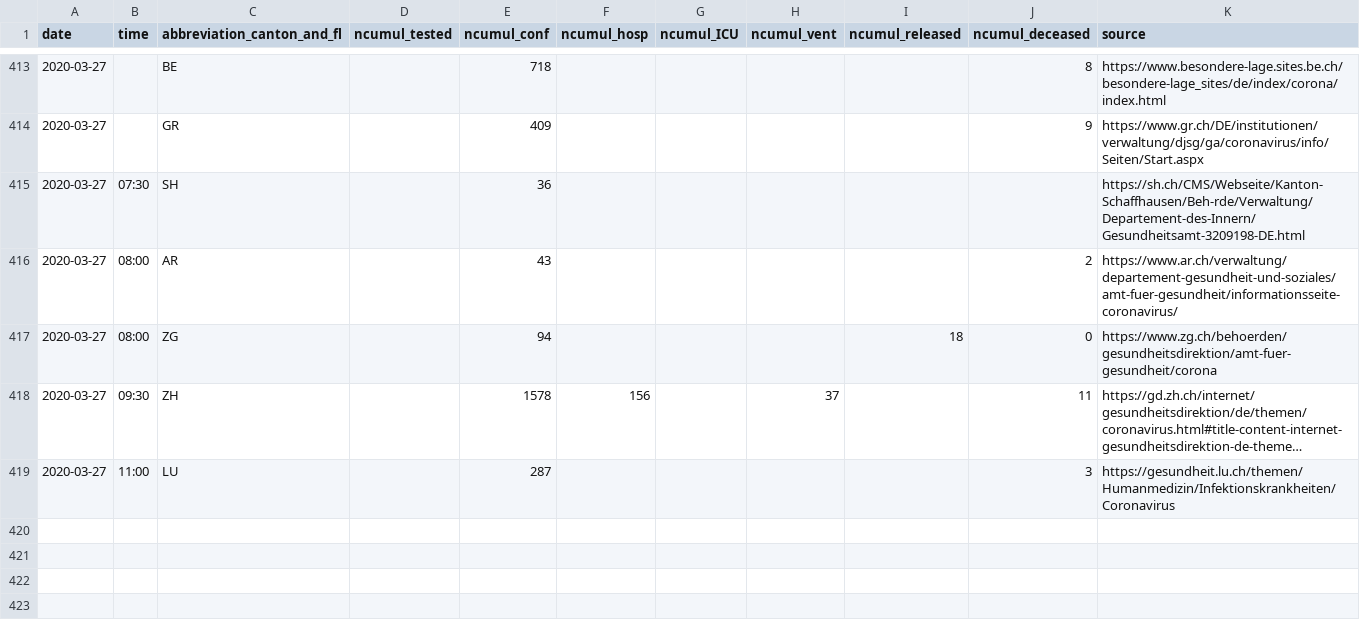
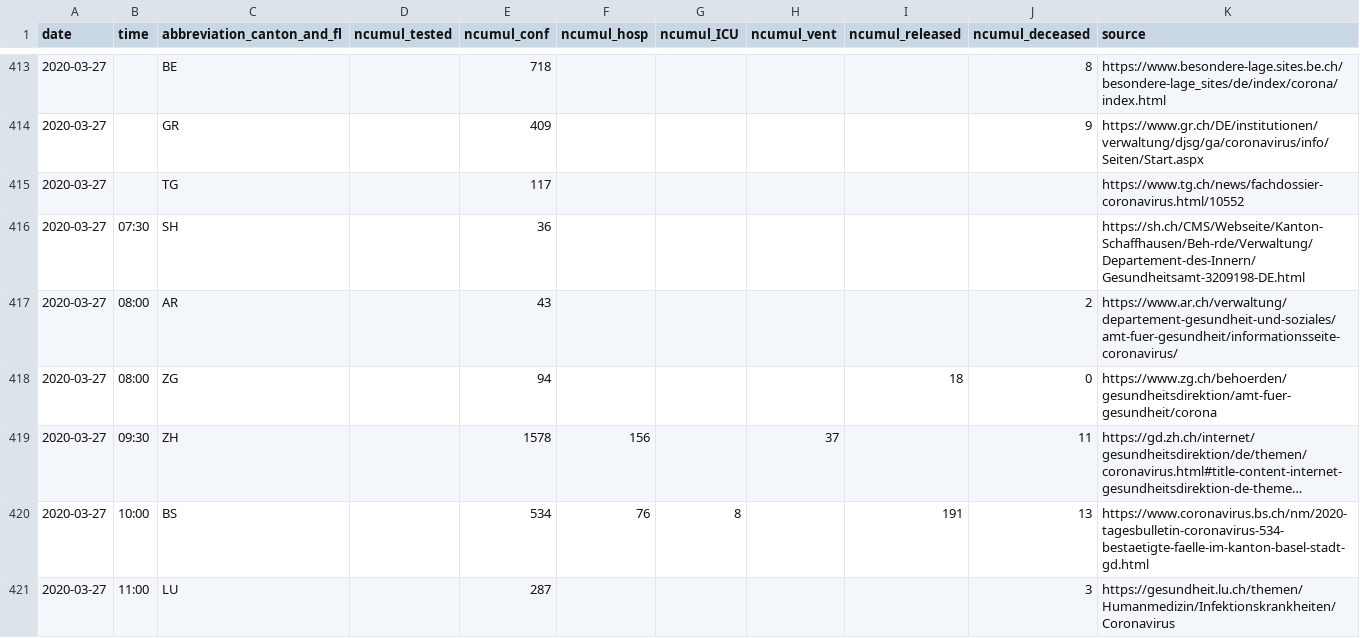
Before and after one commit to CorinneHuegli/covid_19, a CSV file: COVID19_Fallzahlen_CH_total.csv, drawn as a sheet; only a part is shown, gaps mark what is left out; long unchanged cells end in …; the diff names each change by its address in the sheet, - before the commit and + after, or states it on an @@ line.

```diff
--- a/COVID19_Fallzahlen_CH_total.csv
+++ b/COVID19_Fallzahlen_CH_total.csv
+row 415: 2020-03-27 |  | TG |  | 117 |  |  |  |  |  | https://www.tg.ch/news/fachdossier-coronavirus.html/10552
+row 420: 2020-03-27 | 10:00 | BS |  | 534 | 76 | 8 |  | 191 | 13 | https://www.coronavirus.bs.ch/nm/2020-tagesbulletin-coronavirus-534-bestaetigte-faelle-im-kanton-basel-stadt-gd.html
```
